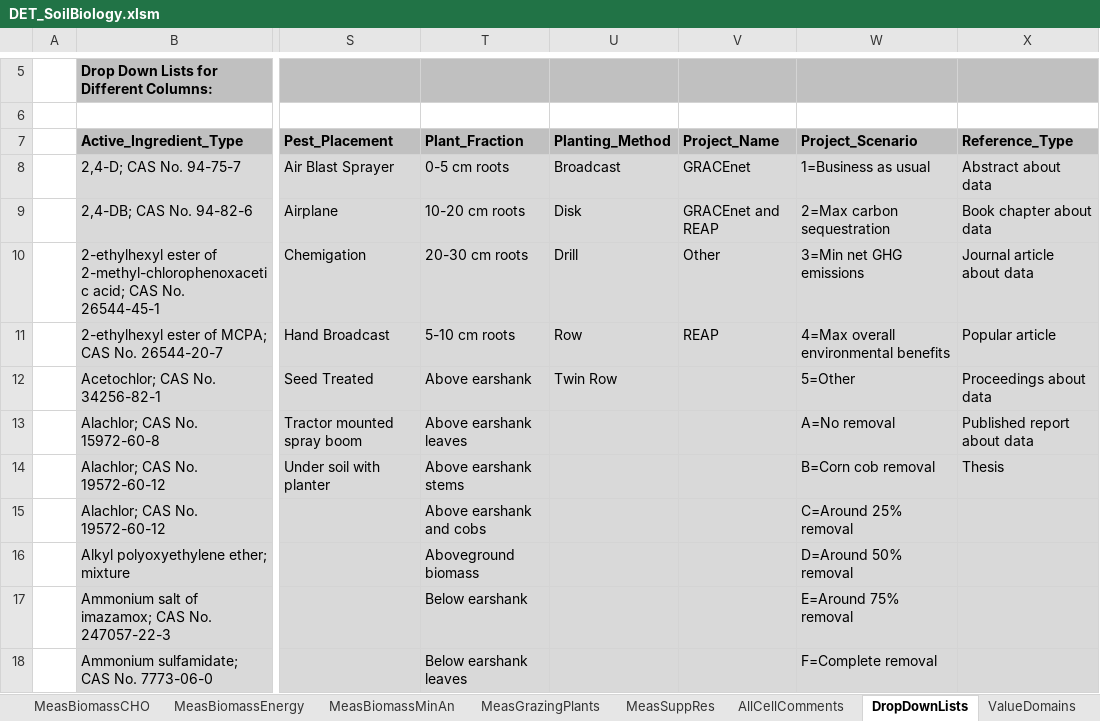
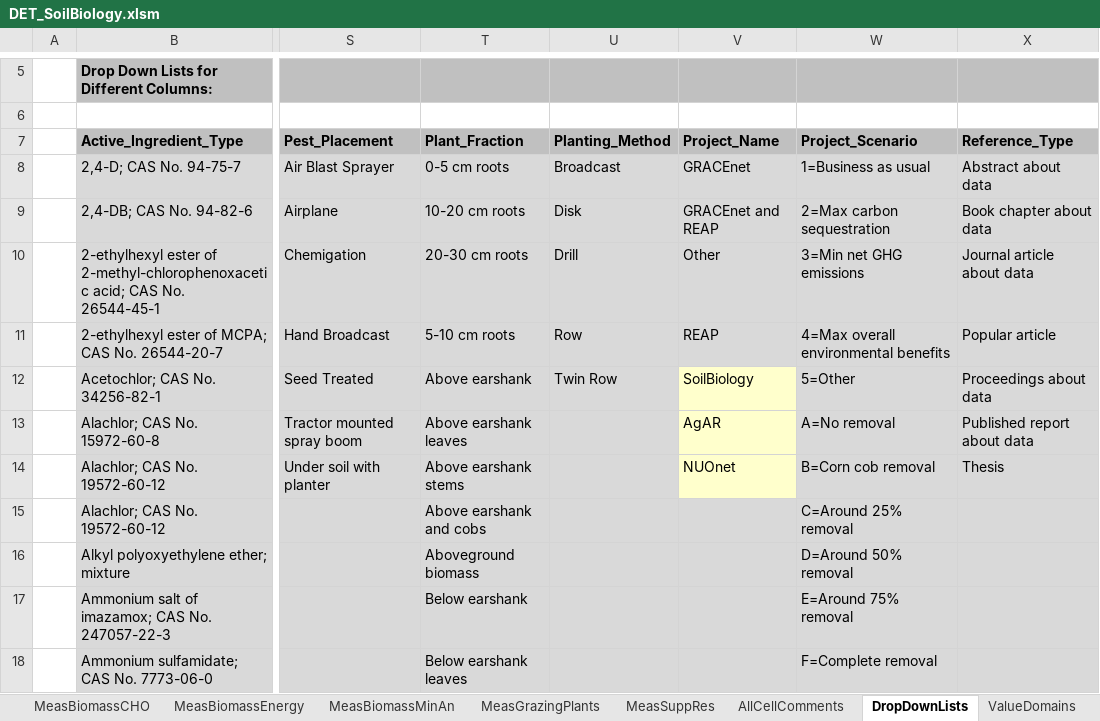
Before and after one commit to ARS-PDI/agcros-det, an Excel workbook: DET_SoilBiology.xlsm, sheet DropDownLists, drawn as a sheet; only a part is shown, gaps mark what is left out; values as stored, in another font and other column widths than the file's, no borders; charts and pictures not drawn; the diff names each change by its address in the sheet, - before the commit and + after, or states it on an @@ line.

Commit message:
v2017.05.0011 9/12/2017 added SoilBiology, AgAR, and NUOnet to drop down for project

```diff
--- a/DET_SoilBiology.xlsm (sheet DropDownLists)
+++ b/DET_SoilBiology.xlsm (sheet DropDownLists)
-V12 (Project_Name): (empty)
+V12 (Project_Name): SoilBiology
-V12:V14 fill: #D9D9D9
+V12:V14 fill: #FFFFCC
-V13 (Project_Name): (empty)
+V13 (Project_Name): AgAR
-V14 (Project_Name): (empty)
+V14 (Project_Name): NUOnet
```
Also changed, not shown: sheet ValidationData, sheet ValueDomains, sheet Instructions.
